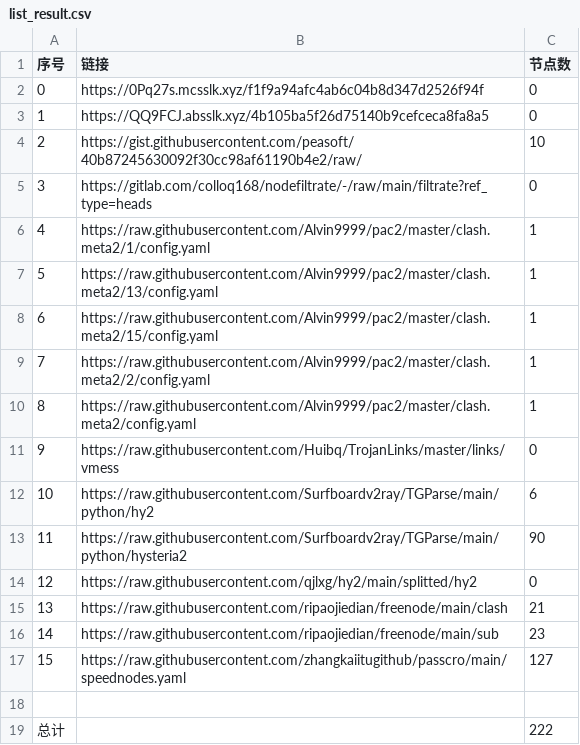
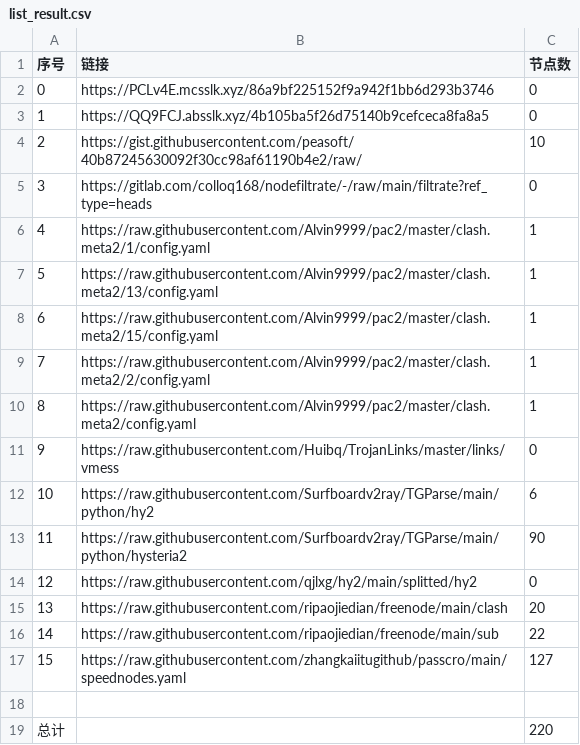
Before and after one commit to sileopro/NoMoreWalls, a CSV file: list_result.csv, drawn as a sheet.

```diff
--- a/list_result.csv
+++ b/list_result.csv
@@ -1,3 +1,3 @@
 序号,链接,节点数
-0,https://0Pq27s.mcsslk.xyz/f1f9a94afc4ab6c04b8d347d2526f94f,0
+0,https://PCLv4E.mcsslk.xyz/86a9bf225152f9a942f1bb6d293b3746,0
 1,https://QQ9FCJ.absslk.xyz/4b105ba5f26d75140b9cefceca8fa8a5,0
@@ -14,6 +14,6 @@
 12,https://raw.githubusercontent.com/qjlxg/hy2/main/splitted/hy2,0
-13,https://raw.githubusercontent.com/ripaojiedian/freenode/main/clash,21
-14,https://raw.githubusercontent.com/ripaojiedian/freenode/main/sub,23
+13,https://raw.githubusercontent.com/ripaojiedian/freenode/main/clash,20
+14,https://raw.githubusercontent.com/ripaojiedian/freenode/main/sub,22
 15,https://raw.githubusercontent.com/zhangkaiitugithub/passcro/main/speednodes.yaml,127
 
-总计,,222
+总计,,220
```
Also changed, not shown: 15 other files.
